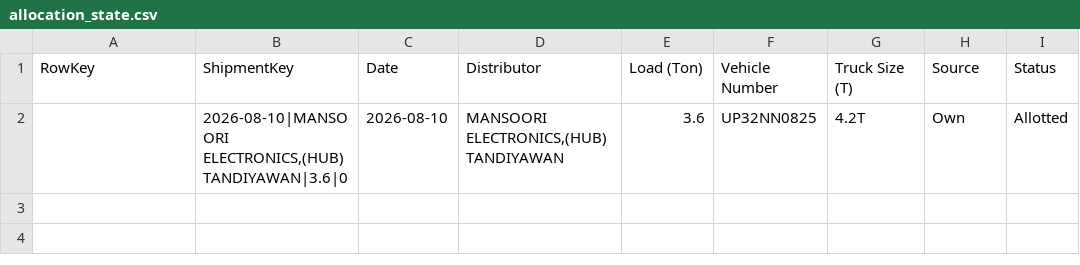
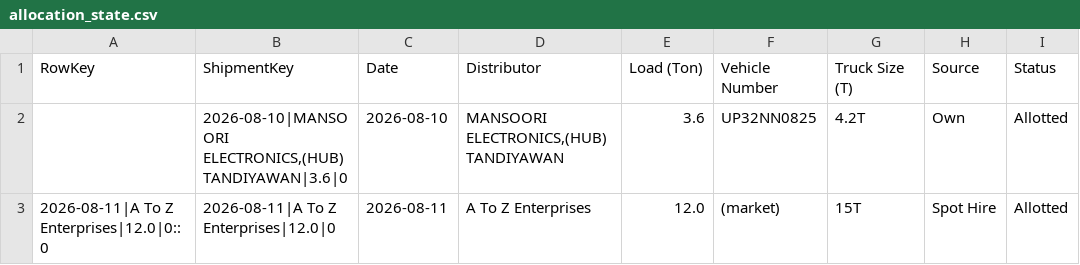
Before and after one commit to DeeAI-byte/TMS, a CSV file: local_data/allocation_state.csv, drawn as a sheet.

Commit message:
Update dispatch allocation state

```diff
--- a/local_data/allocation_state.csv
+++ b/local_data/allocation_state.csv
@@ -2 +2,2 @@ RowKey,ShipmentKey,Date,Distributor,Load (Ton),Vehicle Number,Truck Size (T),Sou
 ,"2026-08-10|MANSOORI ELECTRONICS,(HUB) TANDIYAWAN|3.6|0",2026-08-10,"MANSOORI ELECTRONICS,(HUB) TANDIYAWAN",3.6,UP32NN0825,4.2T,Own,Allotted
+2026-08-11|A To Z Enterprises|12.0|0::0,2026-08-11|A To Z Enterprises|12.0|0,2026-08-11,A To Z Enterprises,12.0,(market),15T,Spot Hire,Allotted
```
